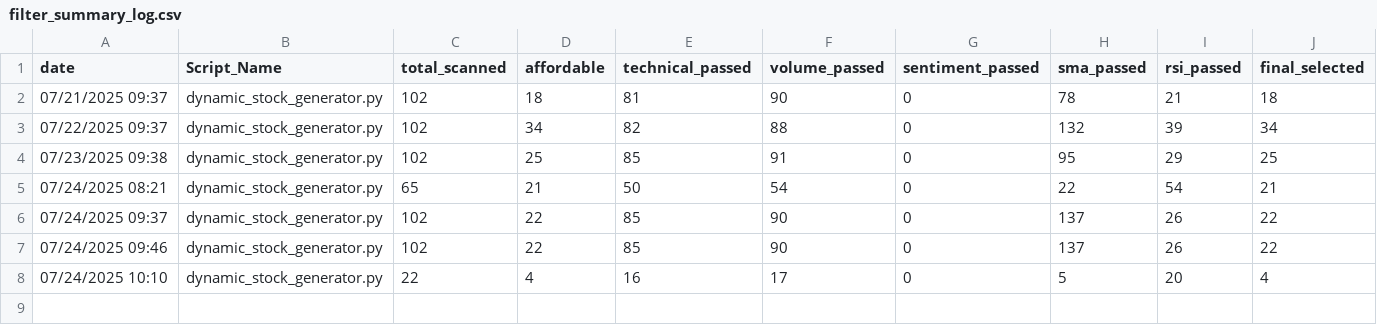
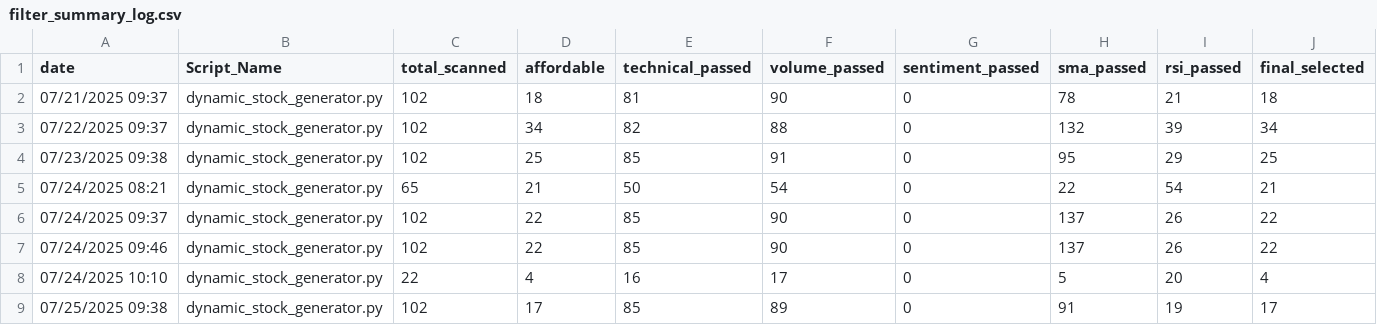
Before and after one commit to naveenstar3/Dhanbot_Trading, a CSV file: dhan_autotrader/filter_summary_log.csv, drawn as a sheet; only a part is shown; rows hold the shown columns only; the diff names each change by its address in the sheet, - before the commit and + after, or states it on an @@ line.

```diff
--- a/dhan_autotrader/filter_summary_log.csv
+++ b/dhan_autotrader/filter_summary_log.csv
+row 9: 07/25/2025 09:38 | dynamic_stock_generator.py | 102 | 17 | 85 | 89 | 0 | 91 | 19 | 17
```
Also changed, not shown: dhan_autotrader/bot_execution_log.csv, dhan_autotrader/dynamic_stock_list.csv, 3 other files.
